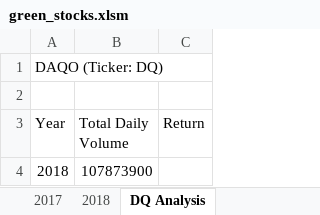
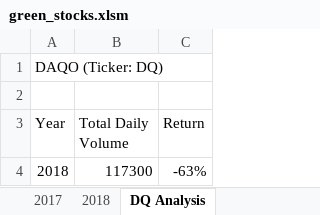
Before and after one commit to taranahassan/Stock-Analysis, an Excel workbook: green_stocks.xlsm, sheet DQ Analysis, drawn as a sheet; values as stored, in another font and other column widths than the file's, no borders; the diff names each change by its address in the sheet, - before the commit and + after, or states it on an @@ line.

Commit message:
Add files via upload

```diff
--- a/green_stocks.xlsm (sheet DQ Analysis)
+++ b/green_stocks.xlsm (sheet DQ Analysis)
-B4 (Total Daily Volume): 107873900
+B4 (Total Daily Volume): 117300
-C4 (Return): (empty)
+C4 (Return): -63%
```
